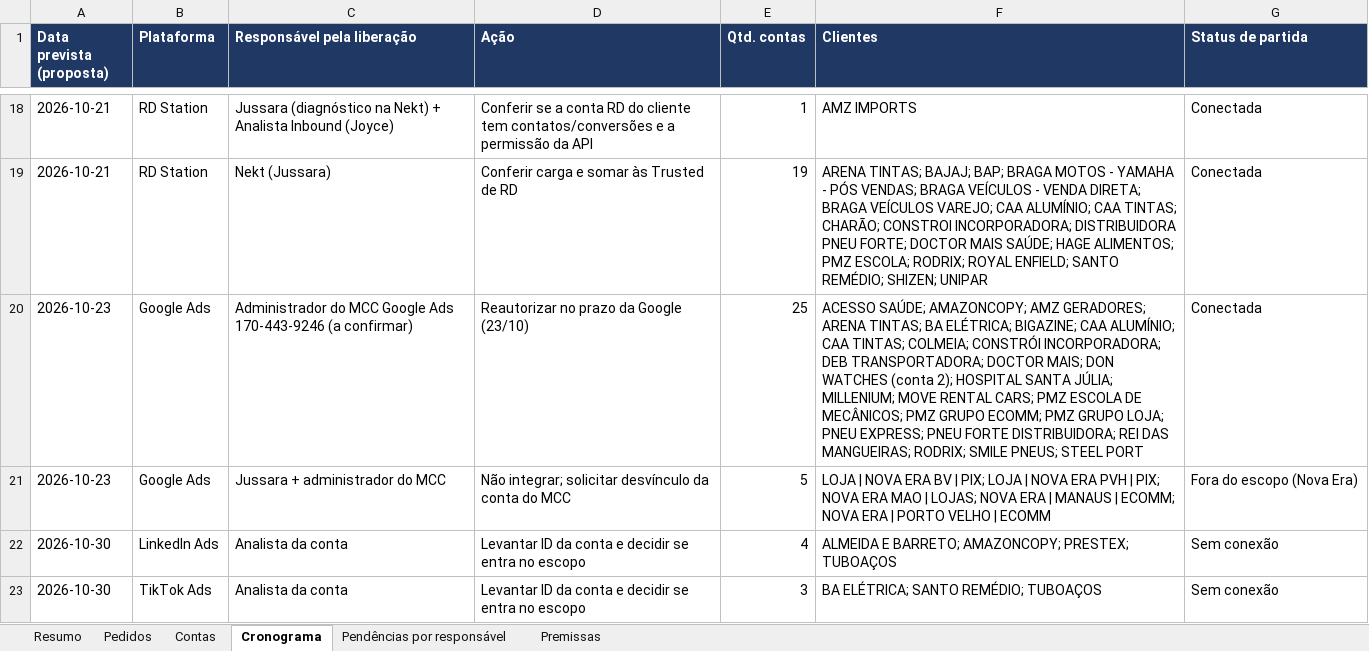
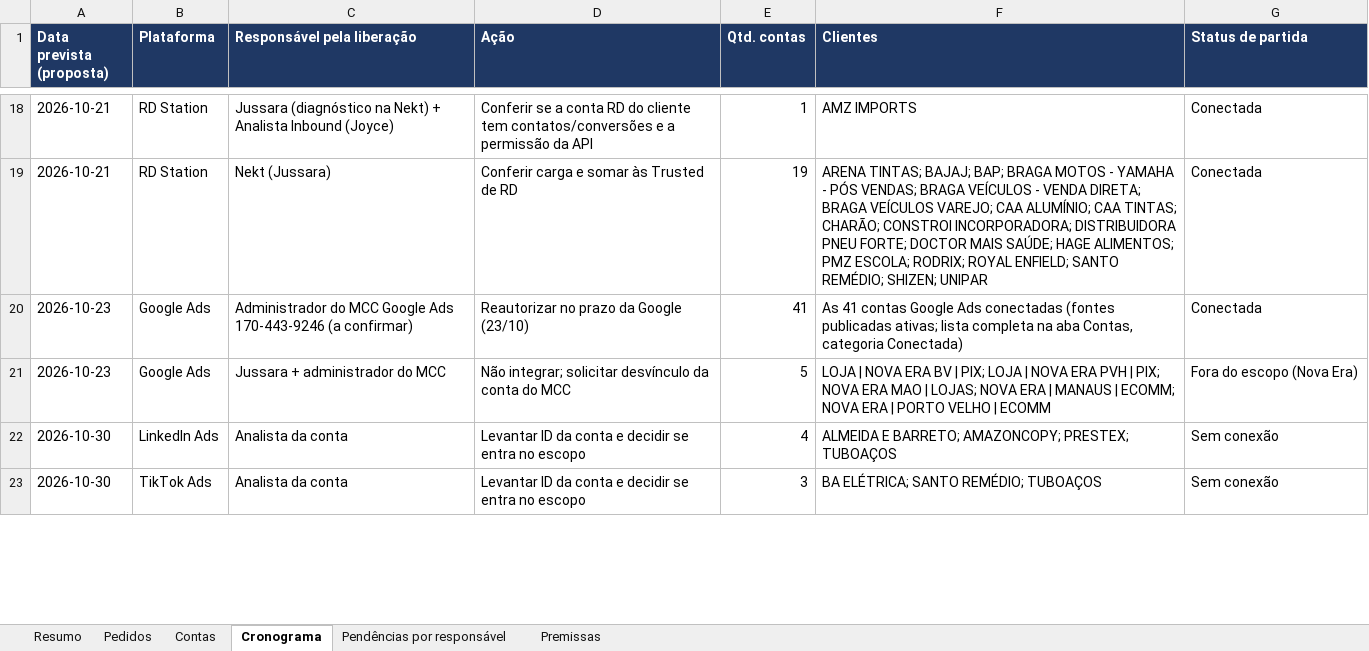
Before and after one commit to jussaracavalcante-sketch/Agentes_Claude_mcp, an Excel workbook: docs/nekt/inventario-contas-1743-2026-10-16.xlsx, sheet Cronograma, drawn as a sheet; only a part is shown, gaps mark what is left out; values as stored, in another font and other column widths than the file's, no borders; the diff covers the shown part only; the diff names each change by its address in the sheet, - before the commit and + after, or states it on an @@ line.

```diff
--- a/docs/nekt/inventario-contas-1743-2026-10-16.xlsx (sheet Cronograma)
+++ b/docs/nekt/inventario-contas-1743-2026-10-16.xlsx (sheet Cronograma)
-E20 (Qtd. contas): 25
+E20 (Qtd. contas): 41
-F20 (Clientes): ACESSO SAÚDE; AMAZONCOPY; AMZ GERADORES; ARENA TINTAS; BA ELÉTRICA; BIGAZINE; CAA ALUMÍNIO; CAA TINTAS; COLMEIA; CONSTRÓI INCORPORADORA; DEB TRANSPORTADORA; DOCTOR MAIS; DON WATCHES (conta 2); HOSPITAL SANTA JÚLIA; MILLENIUM; MOVE RENTAL CARS; PMZ ESCOLA DE MECÂNICOS; PMZ GRUPO ECOMM; PMZ GRUPO LOJA; PNEU EXPRESS; PNEU FORTE DISTRIBUIDORA; REI DAS MANGUEIRAS; RODRIX; SMILE PNEUS; STEEL PORT
+F20 (Clientes): As 41 contas Google Ads conectadas (fontes publicadas ativas; lista completa na aba Contas, categoria Conectada)
```
Also changed, not shown: 3 added rows and 3 edited cells elsewhere in this sheet, sheet Pendências por responsável, sheet Resumo, sheet Premissas, 1 other file.
